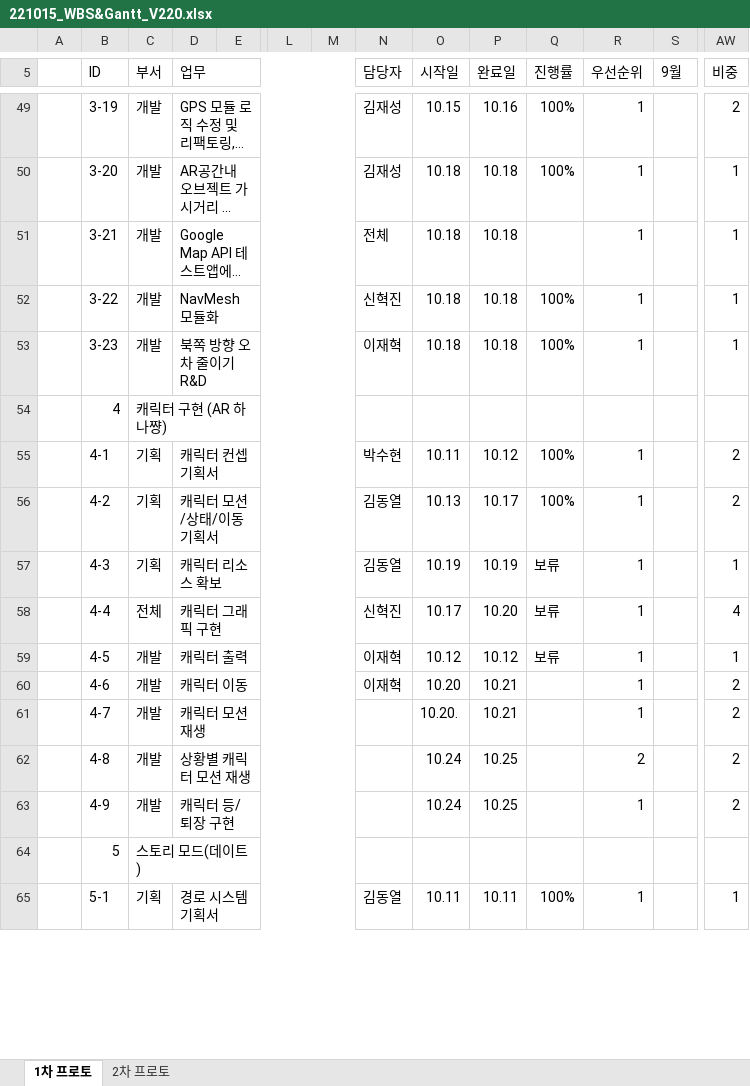
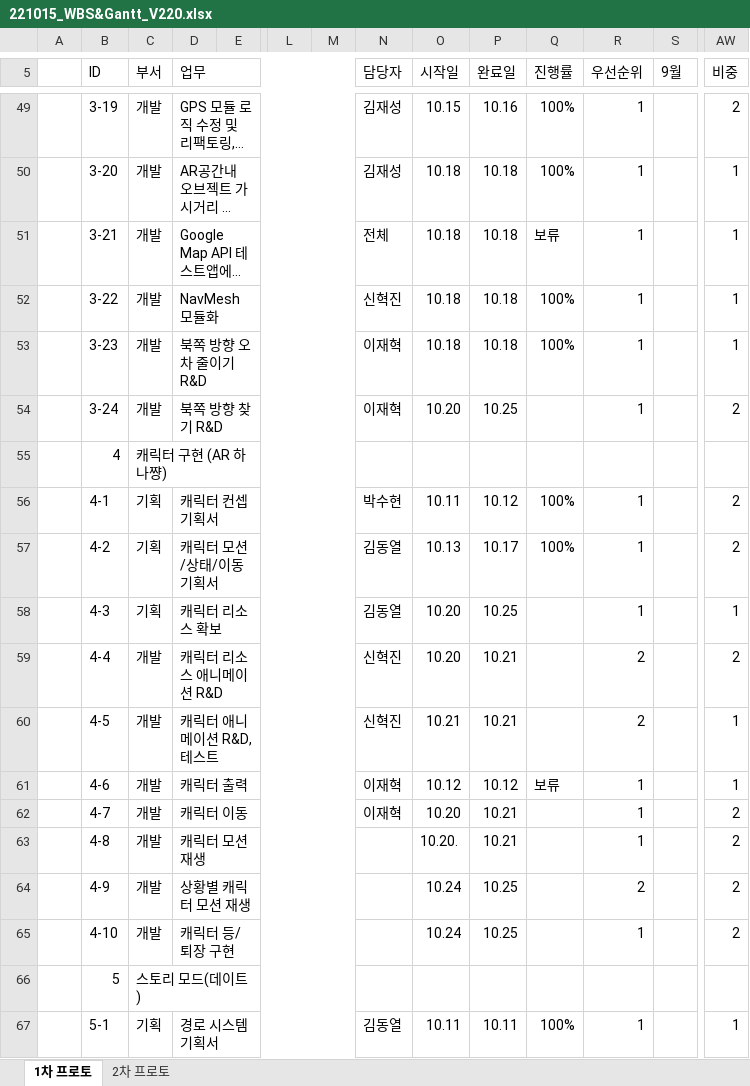
Before and after one commit to Kjaeseong/RocketTeamDocu, an Excel workbook: 01.일정관리/221015_WBS&Gantt_V220.xlsx, sheet 1차 프로토, drawn as a sheet; only a part is shown, gaps mark what is left out; long unchanged cells end in …; values as stored, in another font and other column widths than the file's, no cell formats; charts and pictures not drawn; removed rows and columns are numbered as before the commit, all else as after; rows hold the shown columns only; the diff covers the shown part only; the diff names each change by its address in the sheet, - before the commit and + after, or states it on an @@ line.

```diff
--- a/01.일정관리/221015_WBS&Gantt_V220.xlsx (sheet 1차 프로토)
+++ b/01.일정관리/221015_WBS&Gantt_V220.xlsx (sheet 1차 프로토)
-Q51 (진행률): (empty)
+Q51 (진행률): 보류
+row 54:  | 3-24 | 개발 | 북쪽 방향 찾기 R&D |  |  |  | 이재혁 | 10.20 | 10.25 |  | 1 |  | 2
-O58 (시작일): 10.19
+O58 (시작일): 10.20
-P58 (완료일): 10.19
+P58 (완료일): 10.25
-Q58 (진행률): 보류
+Q58 (진행률): (empty)
-row 58:  | 4-4 | 전체 | 캐릭터 그래픽 구현 |  |  |  | 신혁진 | 10.17 | 10.20 | 보류 | 1 |  | 4
+row 59:  | 4-4 | 개발 | 캐릭터 리소스 애니메이션 R&D |  |  |  | 신혁진 | 10.20 | 10.21 |  | 2 |  | 2
+row 60:  | 4-5 | 개발 | 캐릭터 애니메이션 R&D, 테스트 |  |  |  | 신혁진 | 10.21 | 10.21 |  | 2 |  | 1
-B61 (ID): 4-5
+B61 (ID): 4-6
-B62 (ID): 4-6
+B62 (ID): 4-7
-B63 (ID): 4-7
+B63 (ID): 4-8
-B64 (ID): 4-8
+B64 (ID): 4-9
-B65 (ID): 4-9
+B65 (ID): 4-10
```
Also changed, not shown: 9 added rows, 5 removed rows and 20 edited cells elsewhere in this sheet, cell formats, charts or pictures, 01.일정관리/221011_VPS 1팀 마일스톤_V120.xlsx.
